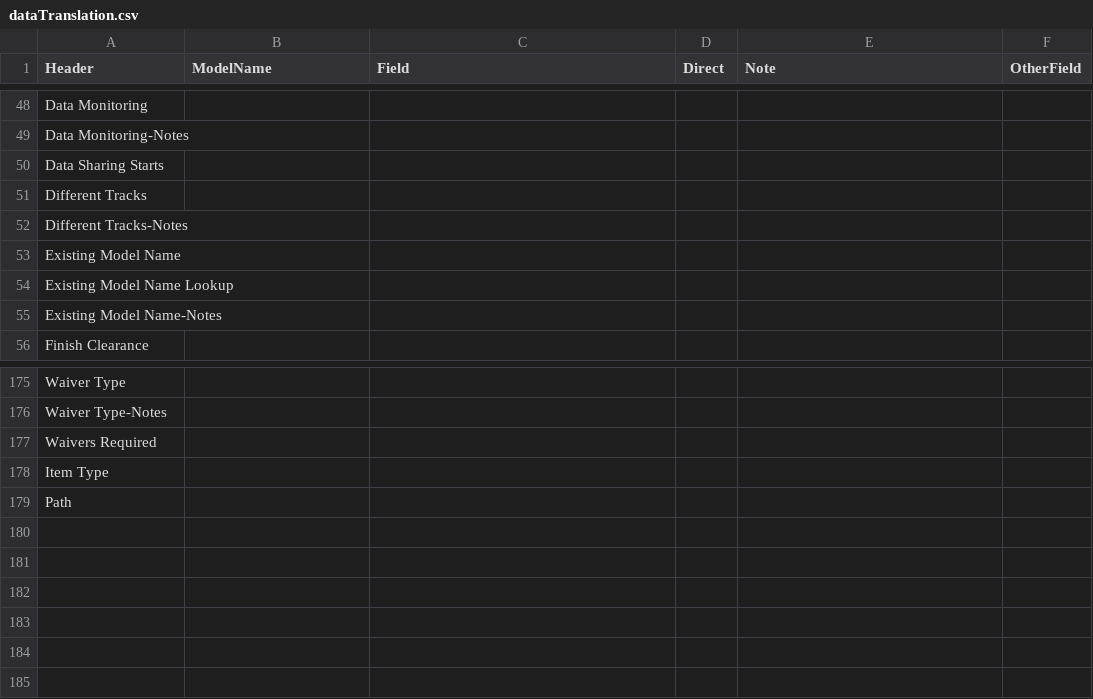
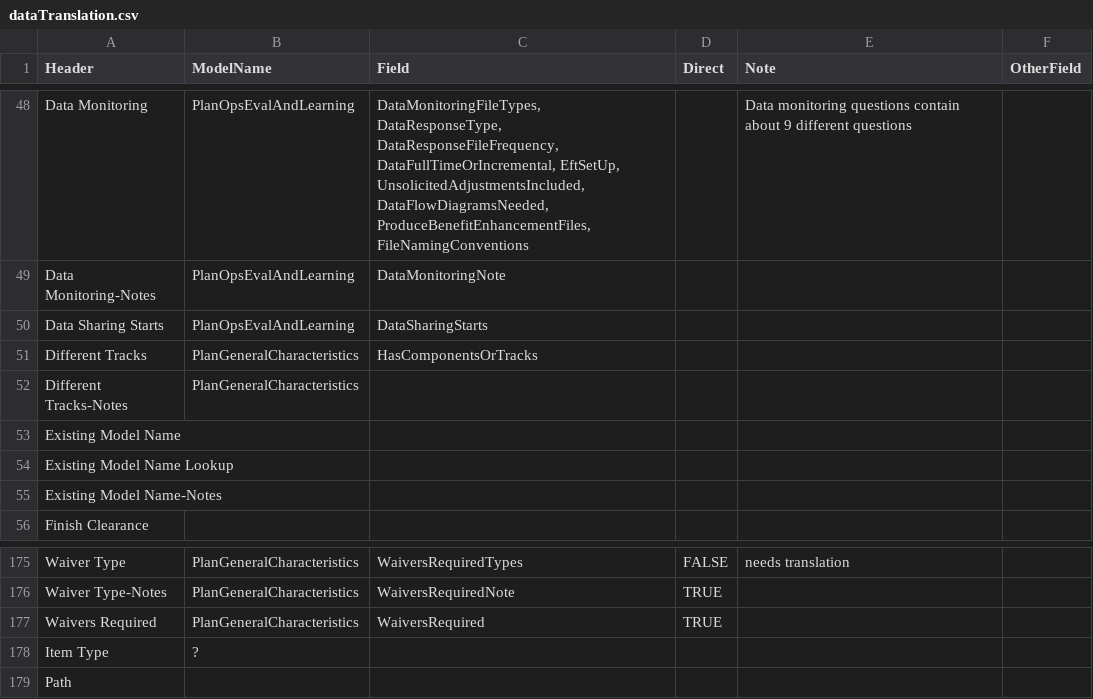
Before and after one commit to CMS-Enterprise/mint-app, a CSV file: cmd/backfill/data/dataTranslation.csv, drawn as a sheet; only a part is shown, gaps mark what is left out; the diff covers the shown part only; the diff names each change by its address in the sheet, - before the commit and + after, or states it on an @@ line.

```diff
--- a/cmd/backfill/data/dataTranslation.csv
+++ b/cmd/backfill/data/dataTranslation.csv
-B48:B50 (ModelName): (empty)
+B48:B50 (ModelName): PlanOpsEvalAndLearning
-C48 (Field): (empty)
+C48 (Field): DataMonitoringFileTypes, DataResponseType, DataResponseFileFrequency, DataFullTimeOrIncremental, EftSetUp, UnsolicitedAdjustmentsIncluded, DataFlowDiagramsNeeded, ProduceBenefitEnhancementFiles, FileNamingConventions
-E48 (Note): (empty)
+E48 (Note): Data monitoring questions contain about 9 different questions
-C49 (Field): (empty)
+C49 (Field): DataMonitoringNote
-C50 (Field): (empty)
+C50 (Field): DataSharingStarts
-B51:B52 (ModelName): (empty)
+B51:B52 (ModelName): PlanGeneralCharacteristics
-C51 (Field): (empty)
+C51 (Field): HasComponentsOrTracks
-B175:B177 (ModelName): (empty)
+B175:B177 (ModelName): PlanGeneralCharacteristics
-C175 (Field): (empty)
+C175 (Field): WaiversRequiredTypes
-D175 (Direct): (empty)
+D175 (Direct): FALSE
-E175 (Note): (empty)
+E175 (Note): needs translation
-C176 (Field): (empty)
+C176 (Field): WaiversRequiredNote
-D176:D177 (Direct): (empty)
+D176:D177 (Direct): TRUE
-C177 (Field): (empty)
+C177 (Field): WaiversRequired
-B178 (ModelName): (empty)
+B178 (ModelName): ?
```
Also changed, not shown: 94 edited cells elsewhere in this file, 3 other files.
